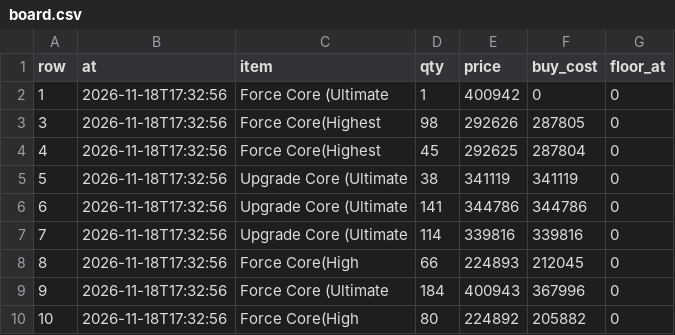
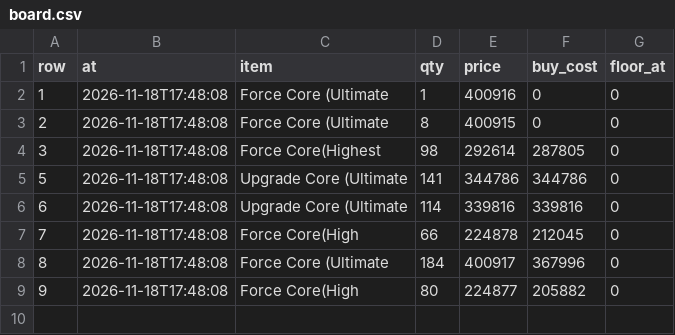
Before and after one commit to tl45663035/cabal_trade, a CSV file: profit_reports/trung/artifacts/board.csv, drawn as a sheet.

```diff
--- a/profit_reports/trung/artifacts/board.csv
+++ b/profit_reports/trung/artifacts/board.csv
@@ -1,10 +1,9 @@
 row,at,item,qty,price,buy_cost,floor_at
-1,2026-11-18T17:32:56,Force Core (Ultimate,1,400942,0,0
-3,2026-11-18T17:32:56,Force Core(Highest,98,292626,287805,0
-4,2026-11-18T17:32:56,Force Core(Highest,45,292625,287804,0
-5,2026-11-18T17:32:56,Upgrade Core (Ultimate,38,341119,341119,0
-6,2026-11-18T17:32:56,Upgrade Core (Ultimate,141,344786,344786,0
-7,2026-11-18T17:32:56,Upgrade Core (Ultimate,114,339816,339816,0
-8,2026-11-18T17:32:56,Force Core(High,66,224893,212045,0
-9,2026-11-18T17:32:56,Force Core (Ultimate,184,400943,367996,0
-10,2026-11-18T17:32:56,Force Core(High,80,224892,205882,0
+1,2026-11-18T17:48:08,Force Core (Ultimate,1,400916,0,0
+2,2026-11-18T17:48:08,Force Core (Ultimate,8,400915,0,0
+3,2026-11-18T17:48:08,Force Core(Highest,98,292614,287805,0
+5,2026-11-18T17:48:08,Upgrade Core (Ultimate,141,344786,344786,0
+6,2026-11-18T17:48:08,Upgrade Core (Ultimate,114,339816,339816,0
+7,2026-11-18T17:48:08,Force Core(High,66,224878,212045,0
+8,2026-11-18T17:48:08,Force Core (Ultimate,184,400917,367996,0
+9,2026-11-18T17:48:08,Force Core(High,80,224877,205882,0
```
Also changed, not shown: profit_reports/trung/artifacts/networth_history.csv, profit_reports/trung/artifacts/sales.csv, 4 other files.
